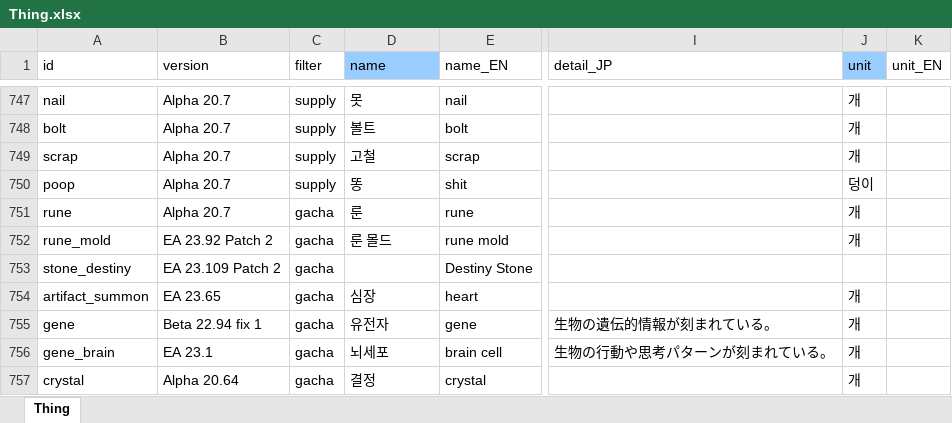
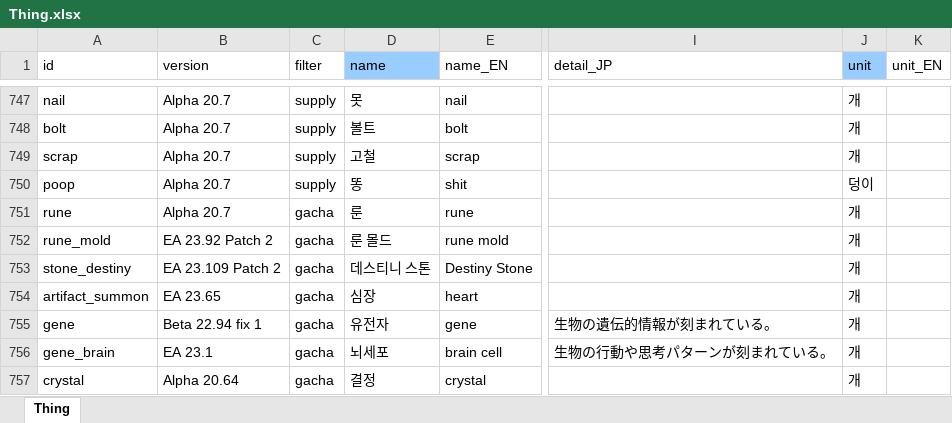
Before and after one commit to cinornu/Elin_KR, an Excel workbook: Mod_Korean/Lang/KR/Game/Thing.xlsx, sheet Thing, drawn as a sheet; only a part is shown, gaps mark what is left out; values as stored, in another font and other column widths than the file's, no borders; charts and pictures not drawn; the diff names each change by its address in the sheet, - before the commit and + after, or states it on an @@ line.

```diff
--- a/Mod_Korean/Lang/KR/Game/Thing.xlsx (sheet Thing)
+++ b/Mod_Korean/Lang/KR/Game/Thing.xlsx (sheet Thing)
-D753 (name): (empty)
+D753 (name): 데스티니 스톤
-J753 (unit): (empty)
+J753 (unit): 개
```
Also changed, not shown: charts or pictures, Mod_Korean/Lang/KR/Game/Chara.xlsx, Mod_Korean/Lang/KR/Game/Element.xlsx, 1 other file.
